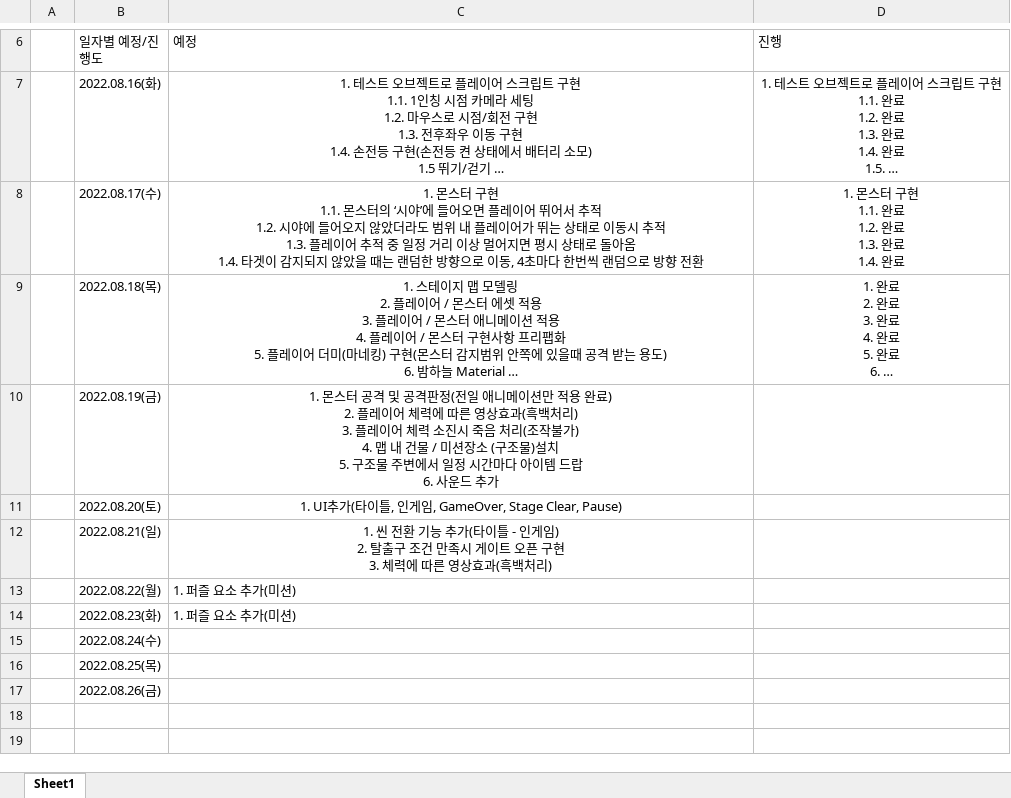
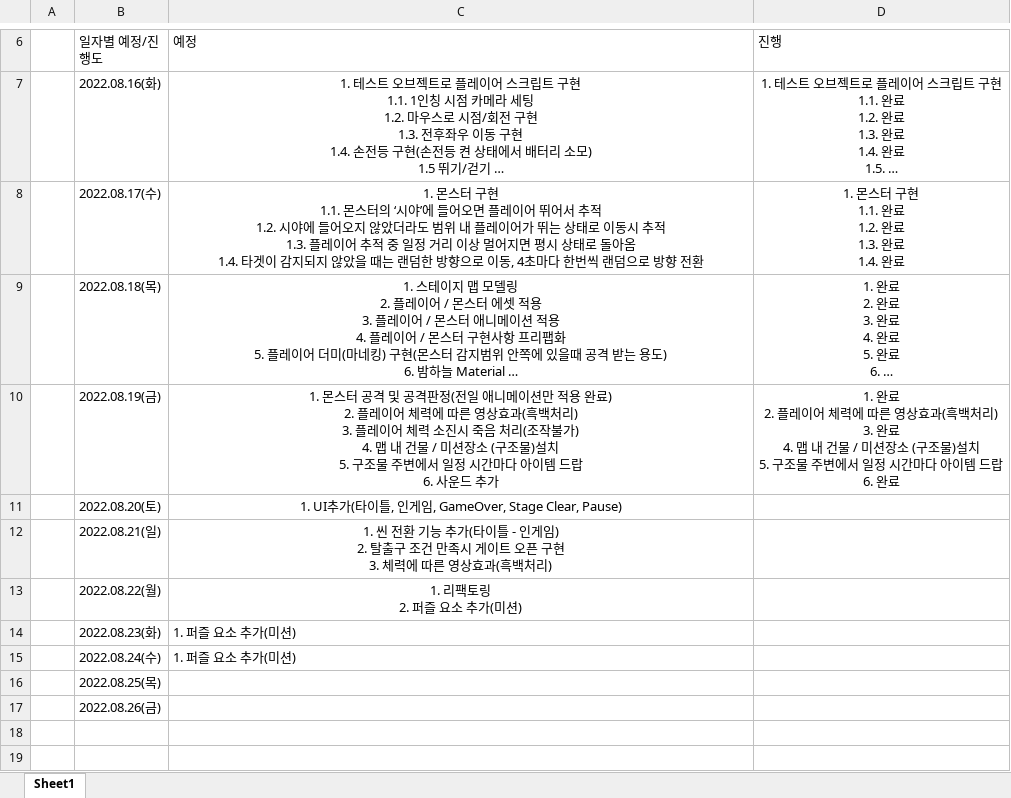
Before and after one commit to Kjaeseong/Kjaeseong.github.io, an Excel workbook: _posts/Unity/UnityExample/프로젝트 완료,예정사항 표.xlsx, sheet Sheet1, drawn as a sheet; only a part is shown, gaps mark what is left out; long unchanged cells end in …; values as stored, in another font and other column widths than the file's, no borders; ↵ is a line break in a cell; the diff names each change by its address in the sheet, - before the commit and + after, or states it on an @@ line.

Commit message:
프로젝트 문서 업데이트

```diff
--- a/_posts/Unity/UnityExample/프로젝트 완료,예정사항 표.xlsx (sheet Sheet1)
+++ b/_posts/Unity/UnityExample/프로젝트 완료,예정사항 표.xlsx (sheet Sheet1)
-D10 (진행): (empty)
+D10 (진행): 1. 완료 ↵ 2. 플레이어 체력에 따른 영상효과(흑백처리) ↵ 3. 완료 ↵ 4. 맵 내 건물 / 미션장소 (구조물)설치 ↵ 5. 구조물 주변에서 일정 시간마다 아이템 드랍 ↵ 6. 완료
-C13 (예정): 1. 퍼즐 요소 추가(미션)
+C13 (예정): 1. 리팩토링 ↵ 2. 퍼즐 요소 추가(미션)
-C13 alignment: left
+C13 alignment: center
-C15 (예정): (empty)
+C15 (예정): 1. 퍼즐 요소 추가(미션)
```
Also changed, not shown: 1 other file.
